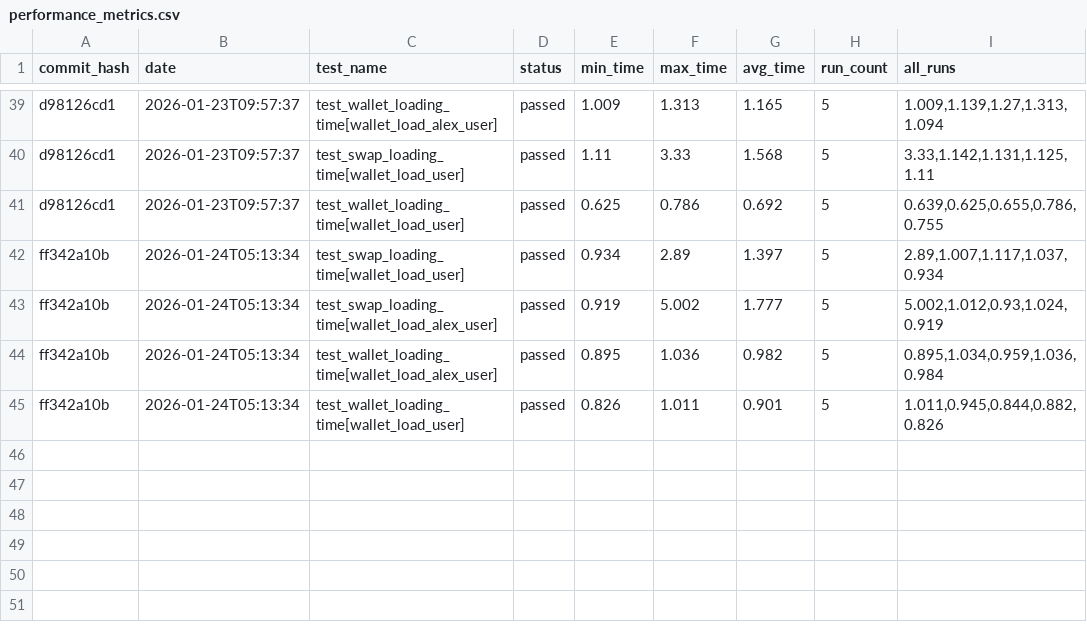
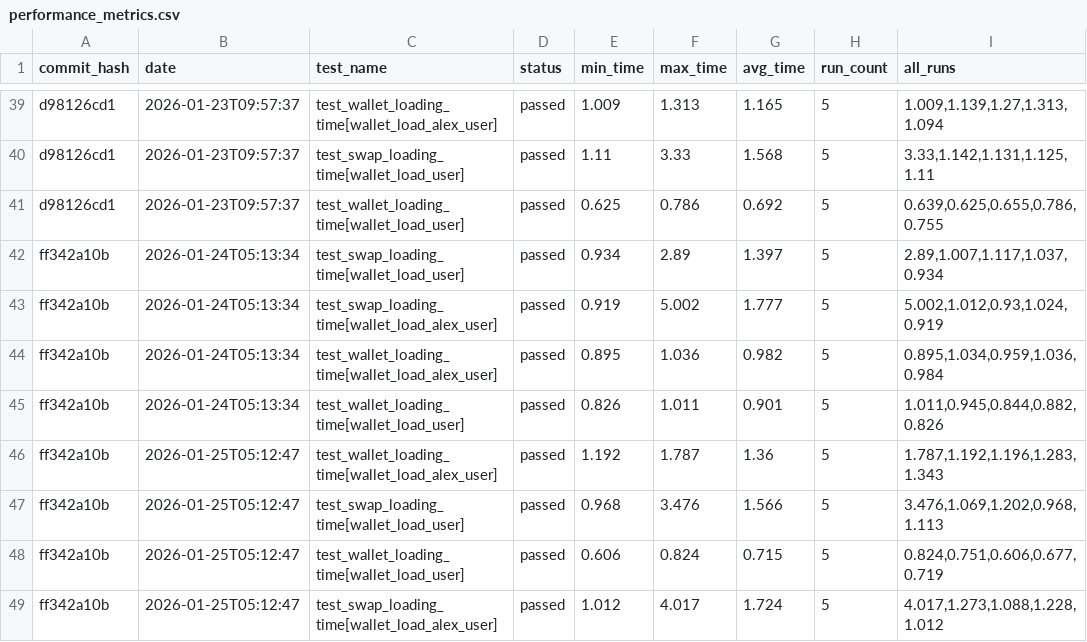
Before and after one commit to status-im/status-app-benchmarks, a CSV file: data/performance_metrics.csv, drawn as a sheet; only a part is shown, gaps mark what is left out; the diff names each change by its address in the sheet, - before the commit and + after, or states it on an @@ line.

Commit message:
Add benchmark results for commit ff342a10b

```diff
--- a/data/performance_metrics.csv
+++ b/data/performance_metrics.csv
+row 46: ff342a10b | 2026-01-25T05:12:47 | test_wallet_loading_time[wallet_load_alex_user] | passed | 1.192 | 1.787 | 1.36 | 5 | 1.787,1.192,1.196,1.283,1.343
+row 47: ff342a10b | 2026-01-25T05:12:47 | test_swap_loading_time[wallet_load_user] | passed | 0.968 | 3.476 | 1.566 | 5 | 3.476,1.069,1.202,0.968,1.113
+row 48: ff342a10b | 2026-01-25T05:12:47 | test_wallet_loading_time[wallet_load_user] | passed | 0.606 | 0.824 | 0.715 | 5 | 0.824,0.751,0.606,0.677,0.719
+row 49: ff342a10b | 2026-01-25T05:12:47 | test_swap_loading_time[wallet_load_alex_user] | passed | 1.012 | 4.017 | 1.724 | 5 | 4.017,1.273,1.088,1.228,1.012
```
Also changed, not shown: data/summary_metrics.csv, 6 other files.
